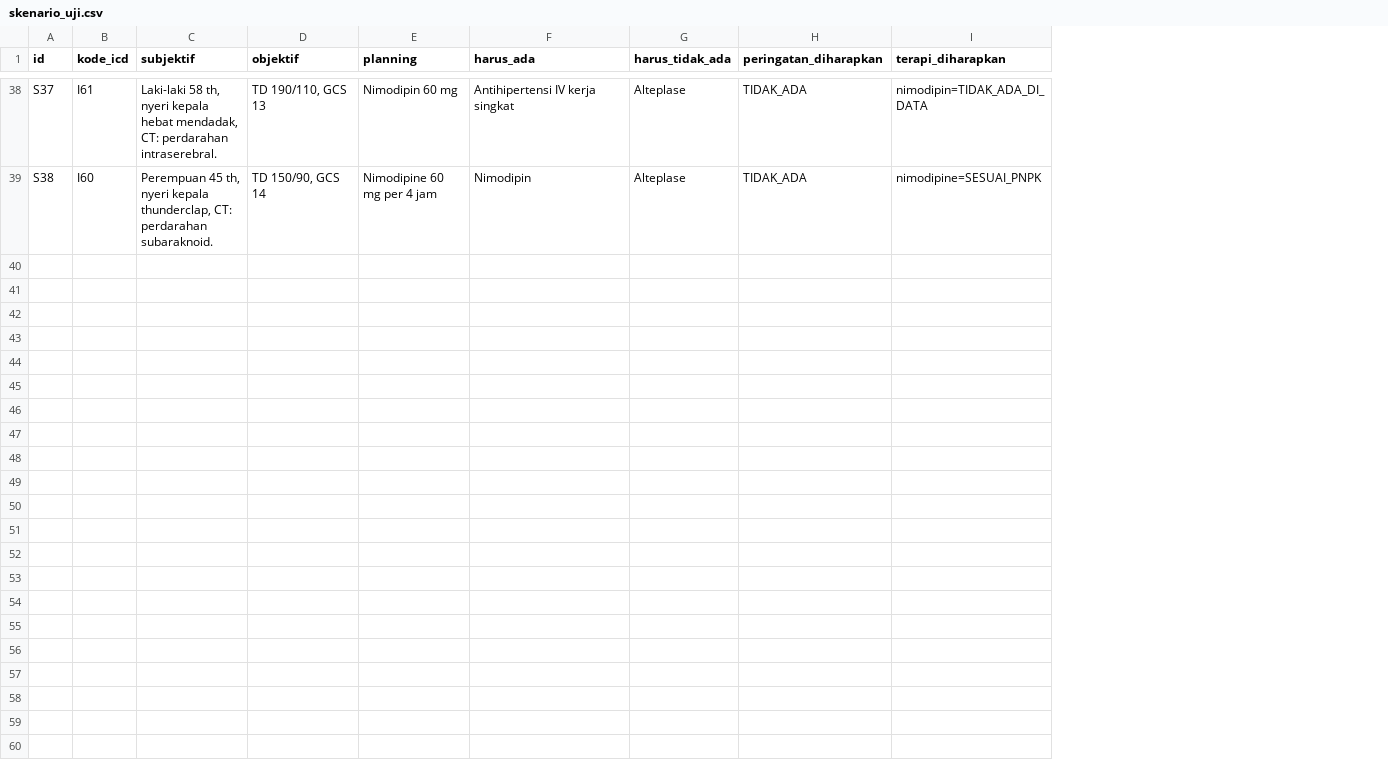
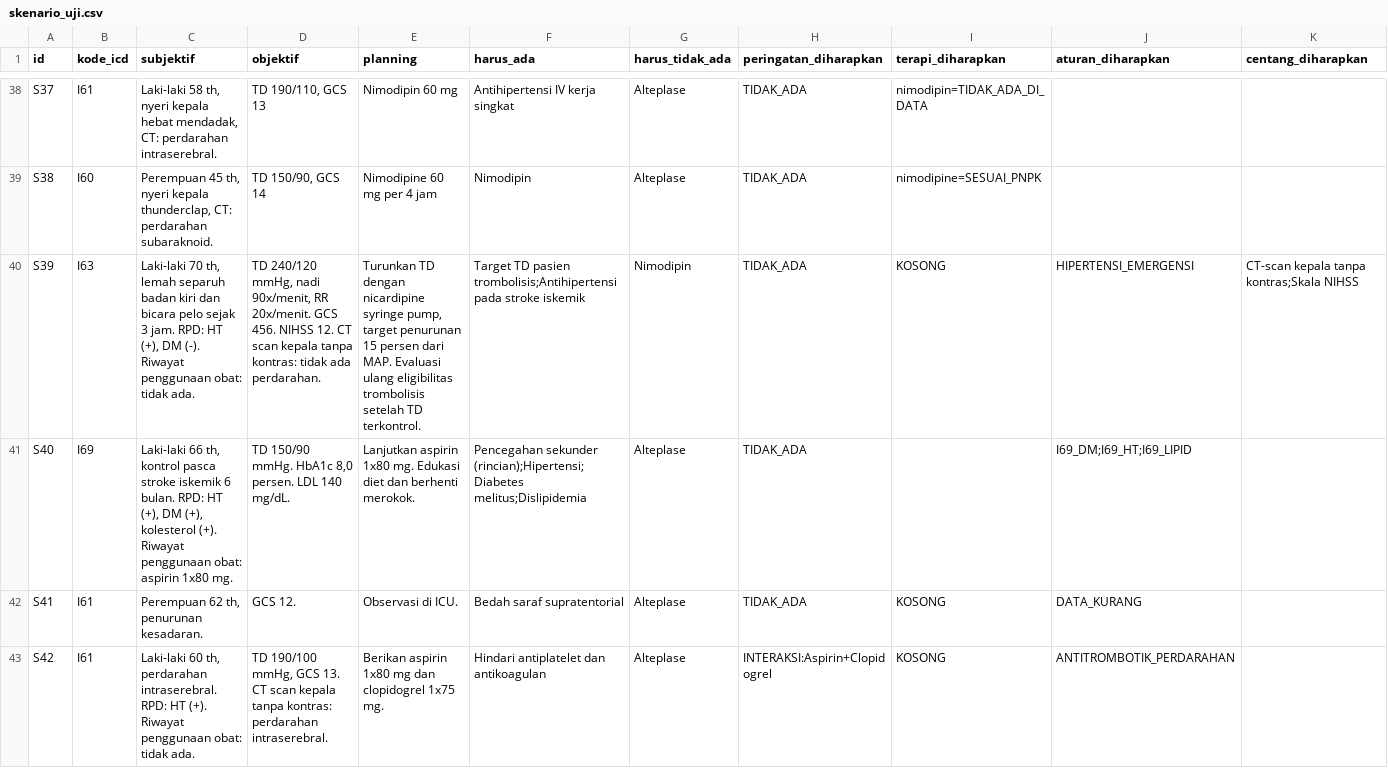
Before and after one commit to 6b8njtzn99-wq/cdss, a CSV file: skenario_uji.csv, drawn as a sheet; only a part is shown, gaps mark what is left out; the diff covers the shown part only; the diff names each change by its address in the sheet, - before the commit and + after, or states it on an @@ line.

Commit message:
Tambah checklist PNPK, aturan klinis tervalidasi, dosis dari PNPK, dan tampilan baru

```diff
--- a/skenario_uji.csv
+++ b/skenario_uji.csv
+column J (aturan_diharapkan), empty
+column K (centang_diharapkan), empty
+row 40: S39 | I63 | Laki-laki 70 th, lemah separuh badan kiri dan bicara pelo sejak 3 jam. RPD: HT (+), DM (-). Riwayat penggunaan obat: tidak ada. | TD 240/120 mmHg, nadi 90x/menit, RR 20x/menit. GCS 456. NIHSS 12. CT scan kepala tanpa kontras: tidak ada perdarahan. | Turunkan TD dengan nicardipine syringe pump, target penurunan 15 persen dari MAP. Evaluasi ulang eligibilitas trombolisis setelah TD terkontrol. | Target TD pasien trombolisis;Antihipertensi pada stroke iskemik | Nimodipin | TIDAK_ADA | KOSONG | HIPERTENSI_EMERGENSI | CT-scan kepala tanpa kontras;Skala NIHSS
+row 41: S40 | I69 | Laki-laki 66 th, kontrol pasca stroke iskemik 6 bulan. RPD: HT (+), DM (+), kolesterol (+). Riwayat penggunaan obat: aspirin 1x80 mg. | TD 150/90 mmHg. HbA1c 8,0 persen. LDL 140 mg/dL. | Lanjutkan aspirin 1x80 mg. Edukasi diet dan berhenti merokok. | Pencegahan sekunder (rincian);Hipertensi;Diabetes melitus;Dislipidemia | Alteplase | TIDAK_ADA |  | I69_DM;I69_HT;I69_LIPID
+row 42: S41 | I61 | Perempuan 62 th, penurunan kesadaran. | GCS 12. | Observasi di ICU. | Bedah saraf supratentorial | Alteplase | TIDAK_ADA | KOSONG | DATA_KURANG
+row 43: S42 | I61 | Laki-laki 60 th, perdarahan intraserebral. RPD: HT (+). Riwayat penggunaan obat: tidak ada. | TD 190/100 mmHg, GCS 13. CT scan kepala tanpa kontras: perdarahan intraserebral. | Berikan aspirin 1x80 mg dan clopidogrel 1x75 mg. | Hindari antiplatelet dan antikoagulan | Alteplase | INTERAKSI:Aspirin+Clopidogrel | KOSONG | ANTITROMBOTIK_PERDARAHAN
```
Also changed, not shown: 3 added rows and 55 edited cells elsewhere in this file, data/relasi_dm2.csv, data/relasi_stroke.csv, 3 other files.
